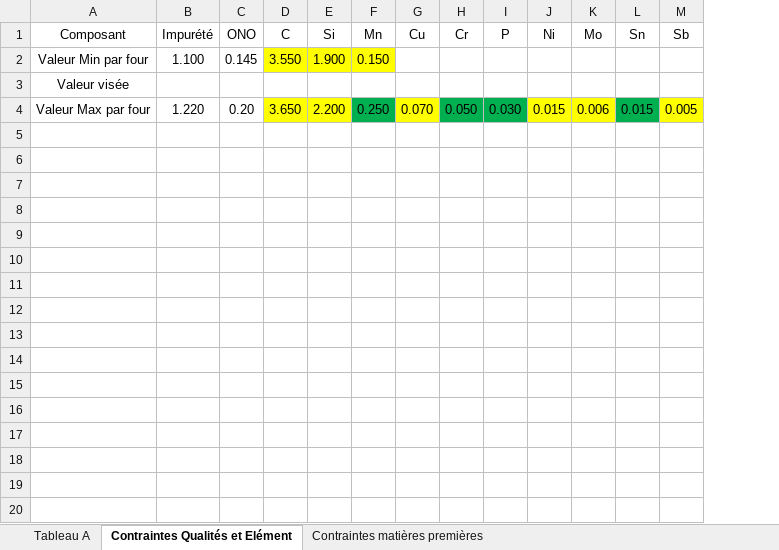
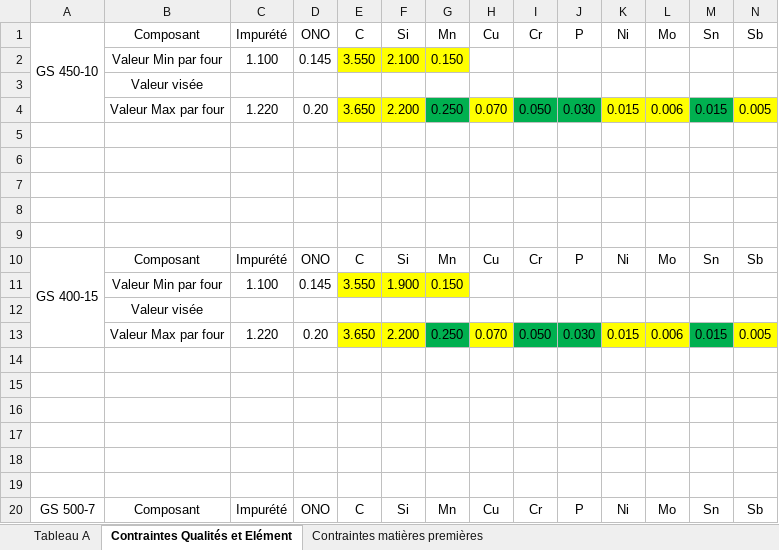
Before and after one commit to jobinhio/projets-data-science, an Excel workbook: projet/Optimisation/src/data/recipe_optimization_data.xlsm, sheet Contraintes Qualités et Elément, drawn as a sheet; only a part is shown; values as stored, in another font and other column widths than the file's, no borders; rows hold the shown columns only; the diff covers the shown part only; the diff names each change by its address in the sheet, - before the commit and + after, or states it on an @@ line.

Commit message:
update optimisation with corrections

```diff
--- a/projet/Optimisation/src/data/recipe_optimization_data.xlsm (sheet Contraintes Qualités et Elément)
+++ b/projet/Optimisation/src/data/recipe_optimization_data.xlsm (sheet Contraintes Qualités et Elément)
+column A, row 10: GS 400-15
+row 1: GS 450-10 | Composant | Impurété | ONO | C | Si | Mn | Cu | Cr | P | Ni | Mo | Sn | Sb
+row 2:  | Valeur Min par four | 1.100 | 0.145 | 3.550 | 2.100 | 0.150
+row 3:  | Valeur visée
+row 4:  | Valeur Max par four | 1.220 | 0.20 | 3.650 | 2.200 | 0.250 | 0.070 | 0.050 | 0.030 | 0.015 | 0.006 | 0.015 | 0.005
+row 5: (empty)
+row 6: (empty)
+row 7: (empty)
+row 8: (empty)
+row 9: (empty)
+row 14: (empty)
+row 15: (empty)
+row 16: (empty)
+row 17: (empty)
+row 18: (empty)
+row 19: (empty)
+row 20: GS 500-7 | Composant | Impurété | ONO | C | Si | Mn | Cu | Cr | P | Ni | Mo | Sn | Sb
```
Also changed, not shown: 13 added rows elsewhere in this sheet, sheet Contraintes matières premières, projet/Optimisation/src/data/recipe_optimization_data2.xlsm, 21 other files.
